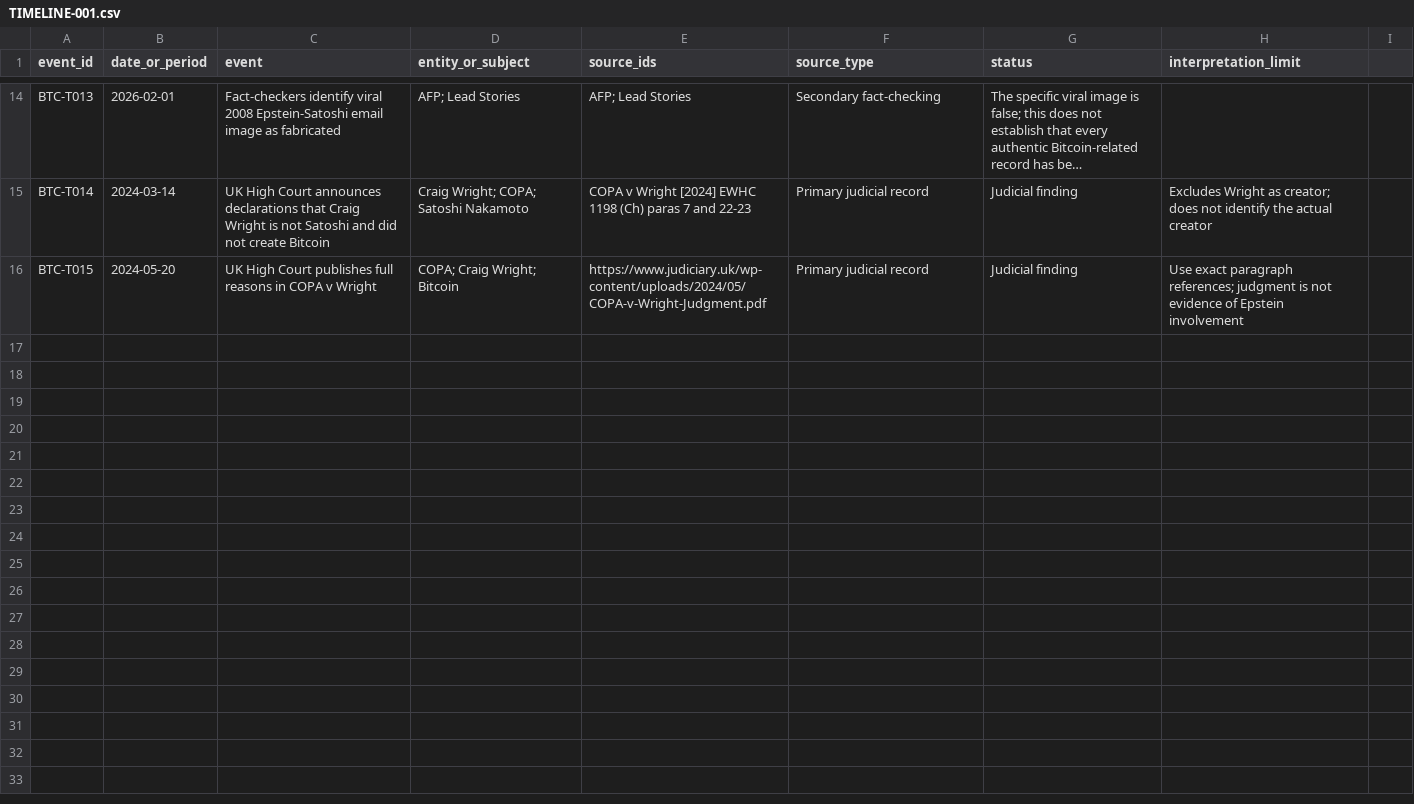
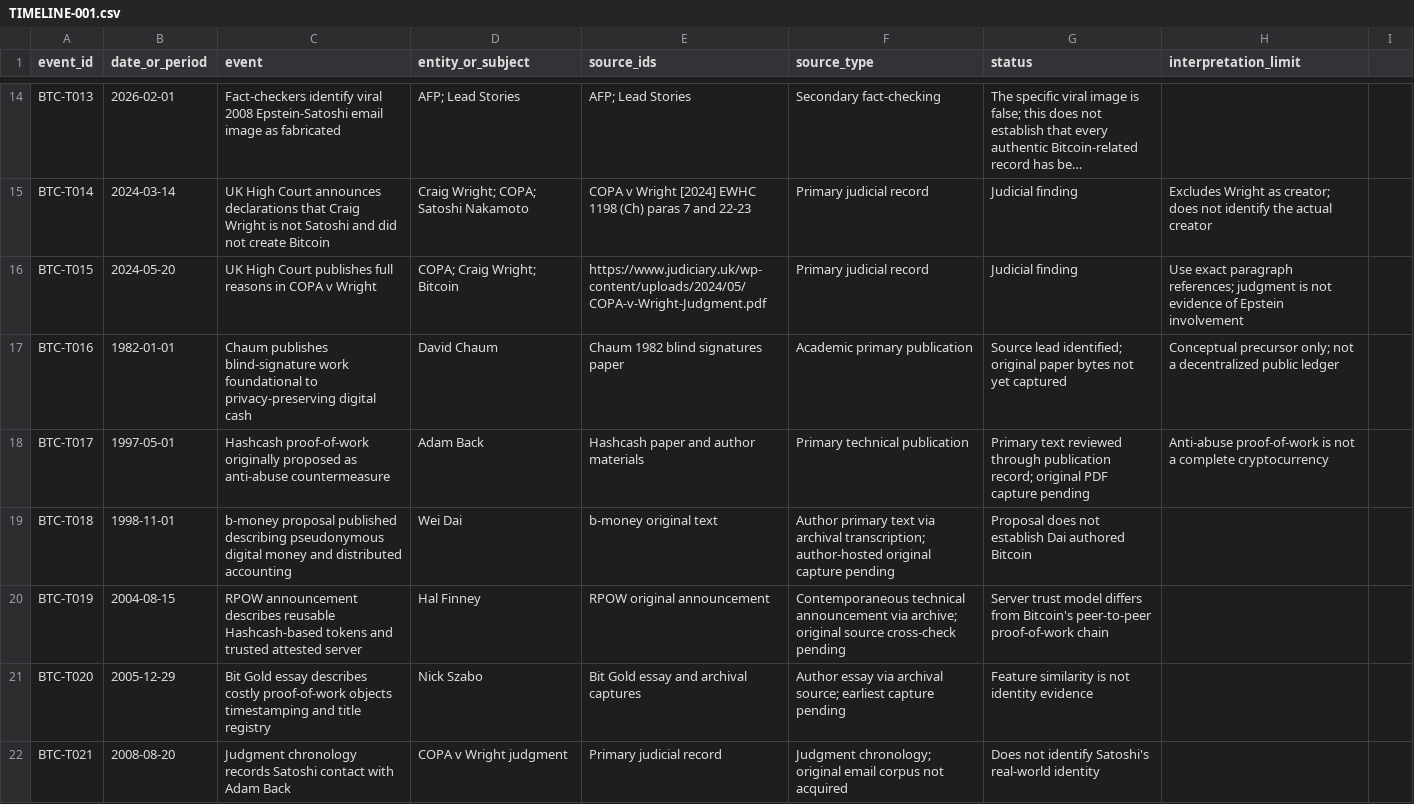
Before and after one commit to Evank253/Epstein-files-full-timeline-from-1980-to-current-2026, a CSV file: investigations/bitcoin/TIMELINE-001.csv, drawn as a sheet; only a part is shown, gaps mark what is left out; long unchanged cells end in …; the diff covers the shown part only.

Commit message:
Append Bitcoin precursor and Satoshi historical events with evidence status

```diff
--- a/investigations/bitcoin/TIMELINE-001.csv
+++ b/investigations/bitcoin/TIMELINE-001.csv
@@ -16 +16,7 @@ BTC-T014,2024-03-14,UK High Court announces declarations that Craig Wright is no
 BTC-T015,2024-05-20,UK High Court publishes full reasons in COPA v Wright,COPA; Craig Wright; Bitcoin,https://www.judiciary.uk/wp-content/uploads/2024/05/COPA-v-Wright-Judgment.pdf,Primary judicial record,Judicial finding,Use exact paragraph references; judgment is not evidence of Epstein involvement
+BTC-T016,1982-01-01,Chaum publishes blind-signature work foundational to privacy-preserving digital cash,David Chaum,Chaum 1982 blind signatures paper,Academic primary publication,Source lead identified; original paper bytes not yet captured,Conceptual precursor only; not a decentralized public ledger
+BTC-T017,1997-05-01,Hashcash proof-of-work originally proposed as anti-abuse countermeasure,Adam Back,Hashcash paper and author materials,Primary technical publication,Primary text reviewed through publication record; original PDF capture pending,Anti-abuse proof-of-work is not a complete cryptocurrency
+BTC-T018,1998-11-01,b-money proposal published describing pseudonymous digital money and distributed accounting,Wei Dai,b-money original text,Author primary text via archival transcription; author-hosted original capture pending,Proposal does not establish Dai authored Bitcoin
+BTC-T019,2004-08-15,RPOW announcement describes reusable Hashcash-based tokens and trusted attested server,Hal Finney,RPOW original announcement,Contemporaneous technical announcement via archive; original source cross-check pending,Server trust model differs from Bitcoin's peer-to-peer proof-of-work chain
+BTC-T020,2005-12-29,Bit Gold essay describes costly proof-of-work objects timestamping and title registry,Nick Szabo,Bit Gold essay and archival captures,Author essay via archival source; earliest capture pending,Feature similarity is not identity evidence
+BTC-T021,2008-08-20,Judgment chronology records Satoshi contact with Adam Back,COPA v Wright judgment,Primary judicial record,Judgment chronology; original email corpus not acquired,Does not identify Satoshi's real-world identity
```
Also changed, not shown: 6 added rows elsewhere in this file.
